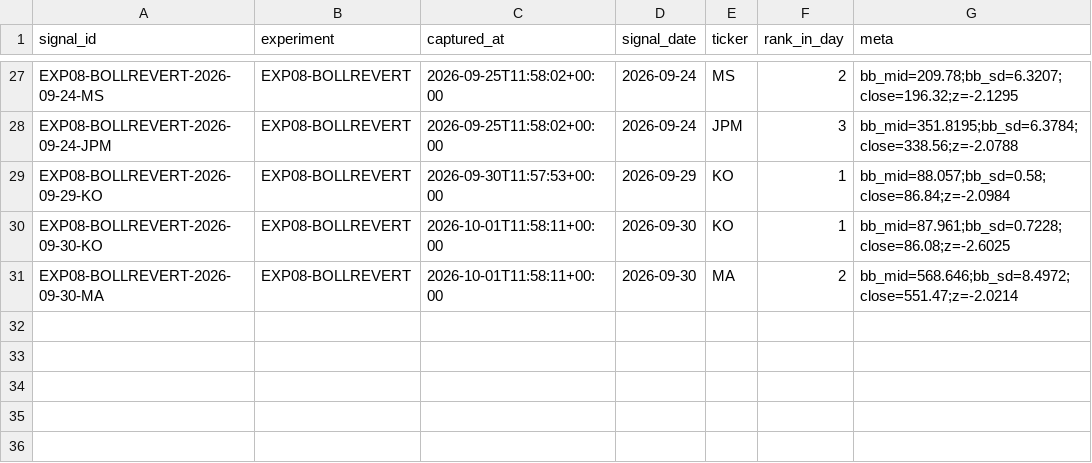
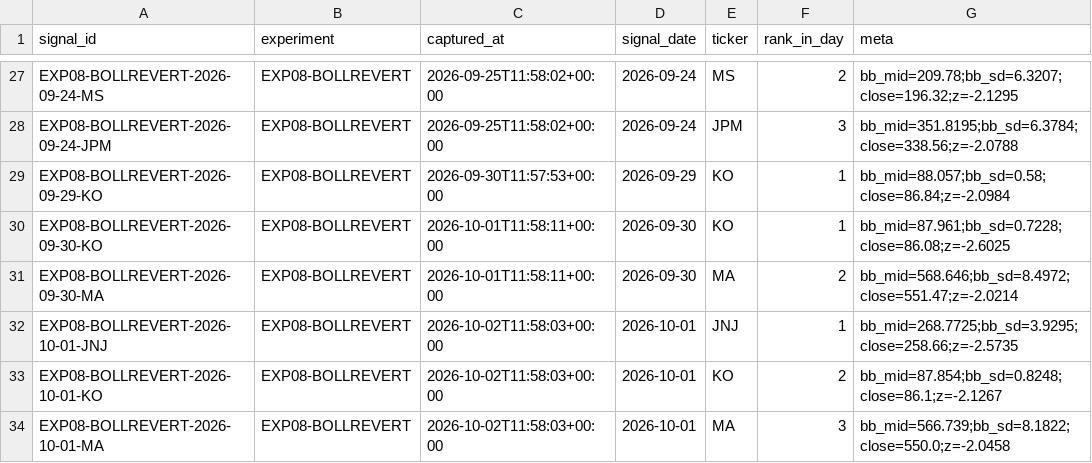
Before and after one commit to joshldavis/ThePickLog, a CSV file: experiments/EXP08-BOLLREVERT-signals.csv, drawn as a sheet; only a part is shown, gaps mark what is left out.

```diff
--- a/experiments/EXP08-BOLLREVERT-signals.csv
+++ b/experiments/EXP08-BOLLREVERT-signals.csv
@@ -31 +31,4 @@ EXP08-BOLLREVERT-2026-09-30-KO,EXP08-BOLLREVERT,2026-10-01T11:58:11+00:00,2026-0
 EXP08-BOLLREVERT-2026-09-30-MA,EXP08-BOLLREVERT,2026-10-01T11:58:11+00:00,2026-09-30,MA,2,bb_mid=568.646;bb_sd=8.4972;close=551.47;z=-2.0214
+EXP08-BOLLREVERT-2026-10-01-JNJ,EXP08-BOLLREVERT,2026-10-02T11:58:03+00:00,2026-10-01,JNJ,1,bb_mid=268.7725;bb_sd=3.9295;close=258.66;z=-2.5735
+EXP08-BOLLREVERT-2026-10-01-KO,EXP08-BOLLREVERT,2026-10-02T11:58:03+00:00,2026-10-01,KO,2,bb_mid=87.854;bb_sd=0.8248;close=86.1;z=-2.1267
+EXP08-BOLLREVERT-2026-10-01-MA,EXP08-BOLLREVERT,2026-10-02T11:58:03+00:00,2026-10-01,MA,3,bb_mid=566.739;bb_sd=8.1822;close=550.0;z=-2.0458
```
Also changed, not shown: edgar_snapshot.csv, experiments/EXP09-NR7-signals.csv, 8 other files.
